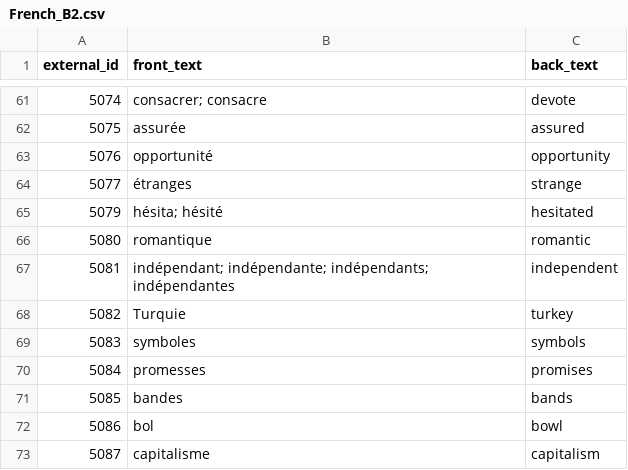
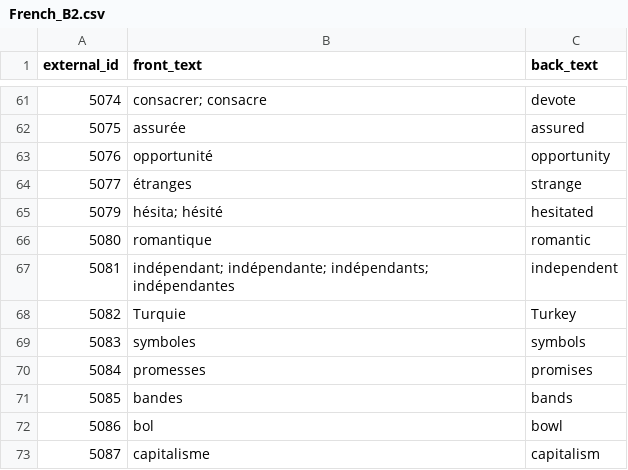
Before and after one commit to Shafosphere/learning-app-mobile, a CSV file: tools/prebuild-data/en/French_B2.csv, drawn as a sheet; only a part is shown, gaps mark what is left out.

```diff
--- a/tools/prebuild-data/en/French_B2.csv
+++ b/tools/prebuild-data/en/French_B2.csv
@@ -67,3 +67,3 @@ external_id,front_text,back_text
 5081,indépendant; indépendante; indépendants; indépendantes,independent
-5082,Turquie,turkey
+5082,Turquie,Turkey
 5083,symboles,symbols
```
Also changed, not shown: tools/prebuild-data/pl/ENGtoPL_A1.csv, tools/prebuild-data/pl/ENGtoPL_A2.csv, 9 other files.
